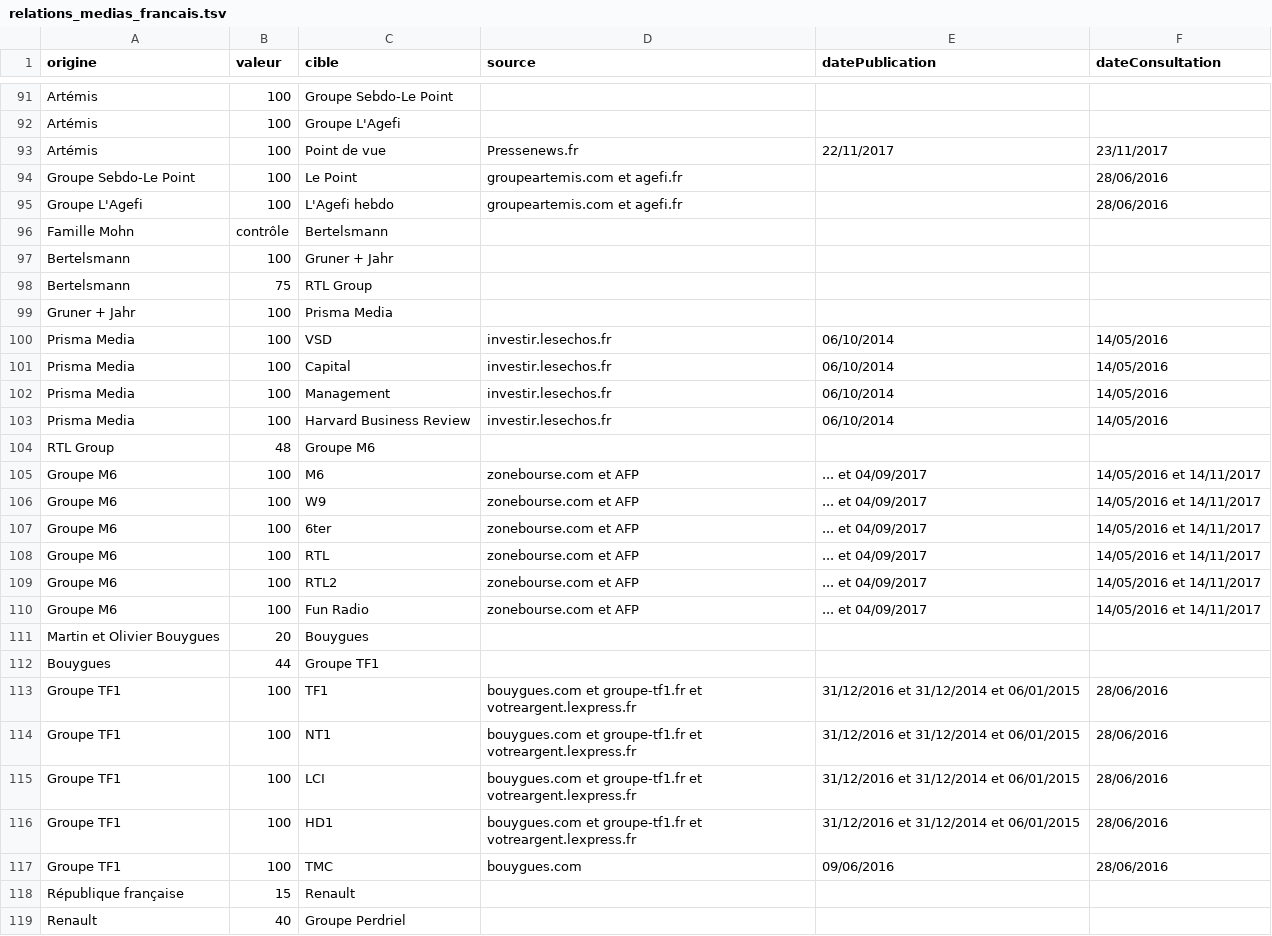
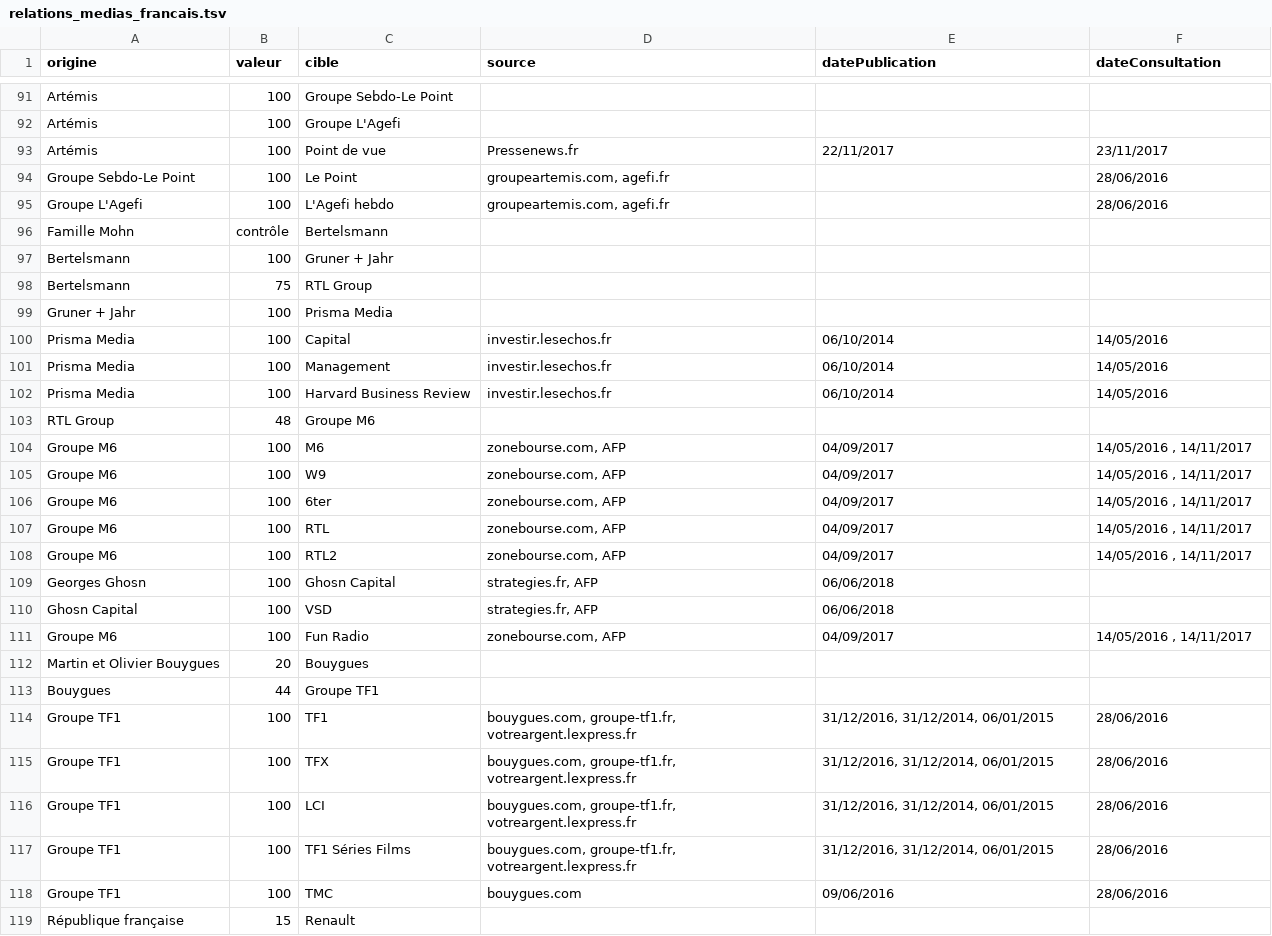
Before and after one commit to mdiplo/Medias_francais, a TSV file: relations_medias_francais.tsv, drawn as a sheet; only a part is shown, gaps mark what is left out; the shorter side is filled out with more unchanged rows; the diff covers the shown part only.

Commit message:
Update relations_medias_francais.tsv
Jean-Louis Louvel a racheté la Société Normande d'Information et de Communication (Paris-Normandie, Havre Libre, etc.) à Xavier Ellie.
L’hebdomadaire VSD devient mensuel et passe du giron de Prisma à celui de Georges Ghosn via Ghosn Capital
NT1 devient TFX et HD1 devient TF1 Séries Films

+ Harmonisation des cases sources et dates de publication/consultation : tous les « et » ont été remplacés par des virgules

```diff
--- a/relations_medias_francais.tsv
+++ b/relations_medias_francais.tsv
@@ -93,4 +93,4 @@ Artémis	100	Groupe L'Agefi
 Artémis	100	Point de vue	Pressenews.fr	22/11/2017	23/11/2017
-Groupe Sebdo-Le Point	100	Le Point	groupeartemis.com et agefi.fr		28/06/2016
-Groupe L'Agefi	100	L'Agefi hebdo	groupeartemis.com et agefi.fr		28/06/2016
+Groupe Sebdo-Le Point	100	Le Point	groupeartemis.com, agefi.fr		28/06/2016
+Groupe L'Agefi	100	L'Agefi hebdo	groupeartemis.com, agefi.fr		28/06/2016
 Famille Mohn	contrôle	Bertelsmann			
@@ -99,3 +99,2 @@ Bertelsmann	75	RTL Group
 Gruner + Jahr	100	Prisma Media			
-Prisma Media	100	VSD	investir.lesechos.fr	06/10/2014	14/05/2016
 Prisma Media	100	Capital	investir.lesechos.fr	06/10/2014	14/05/2016
@@ -104,14 +103,16 @@ Prisma Media	100	Harvard Business Review	investir.lesechos.fr	06/10/2014	14/05/2
 RTL Group	48	Groupe M6			
-Groupe M6	100	M6	zonebourse.com et AFP	... et 04/09/2017	14/05/2016 et 14/11/2017
-Groupe M6	100	W9	zonebourse.com et AFP	... et 04/09/2017	14/05/2016 et 14/11/2017
-Groupe M6	100	6ter	zonebourse.com et AFP	... et 04/09/2017	14/05/2016 et 14/11/2017
-Groupe M6	100	RTL	zonebourse.com et AFP	... et 04/09/2017	14/05/2016 et 14/11/2017
-Groupe M6	100	RTL2	zonebourse.com et AFP	... et 04/09/2017	14/05/2016 et 14/11/2017
-Groupe M6	100	Fun Radio	zonebourse.com et AFP	... et 04/09/2017	14/05/2016 et 14/11/2017
+Groupe M6	100	M6	zonebourse.com, AFP	04/09/2017	14/05/2016 , 14/11/2017
+Groupe M6	100	W9	zonebourse.com, AFP	04/09/2017	14/05/2016 , 14/11/2017
+Groupe M6	100	6ter	zonebourse.com, AFP	04/09/2017	14/05/2016 , 14/11/2017
+Groupe M6	100	RTL	zonebourse.com, AFP	04/09/2017	14/05/2016 , 14/11/2017
+Groupe M6	100	RTL2	zonebourse.com, AFP	04/09/2017	14/05/2016 , 14/11/2017
+Georges Ghosn	100	Ghosn Capital	strategies.fr, AFP	06/06/2018	
+Ghosn Capital	100	VSD	strategies.fr, AFP	06/06/2018	
+Groupe M6	100	Fun Radio	zonebourse.com, AFP	04/09/2017	14/05/2016 , 14/11/2017
 Martin et Olivier Bouygues	20	Bouygues			
 Bouygues	44	Groupe TF1			
-Groupe TF1	100	TF1	bouygues.com et groupe-tf1.fr et votreargent.lexpress.fr	31/12/2016 et 31/12/2014 et 06/01/2015	28/06/2016
-Groupe TF1	100	NT1	bouygues.com et groupe-tf1.fr et votreargent.lexpress.fr	31/12/2016 et 31/12/2014 et 06/01/2015	28/06/2016
-Groupe TF1	100	LCI	bouygues.com et groupe-tf1.fr et votreargent.lexpress.fr	31/12/2016 et 31/12/2014 et 06/01/2015	28/06/2016
-Groupe TF1	100	HD1	bouygues.com et groupe-tf1.fr et votreargent.lexpress.fr	31/12/2016 et 31/12/2014 et 06/01/2015	28/06/2016
+Groupe TF1	100	TF1	bouygues.com, groupe-tf1.fr, votreargent.lexpress.fr	31/12/2016, 31/12/2014, 06/01/2015	28/06/2016
+Groupe TF1	100	TFX	bouygues.com, groupe-tf1.fr, votreargent.lexpress.fr	31/12/2016, 31/12/2014, 06/01/2015	28/06/2016
+Groupe TF1	100	LCI	bouygues.com, groupe-tf1.fr, votreargent.lexpress.fr	31/12/2016, 31/12/2014, 06/01/2015	28/06/2016
+Groupe TF1	100	TF1 Séries Films	bouygues.com, groupe-tf1.fr, votreargent.lexpress.fr	31/12/2016, 31/12/2014, 06/01/2015	28/06/2016
 Groupe TF1	100	TMC	bouygues.com	09/06/2016	28/06/2016
```
Also changed, not shown: 1 added row, 1 removed row and 135 edited cells elsewhere in this file.
